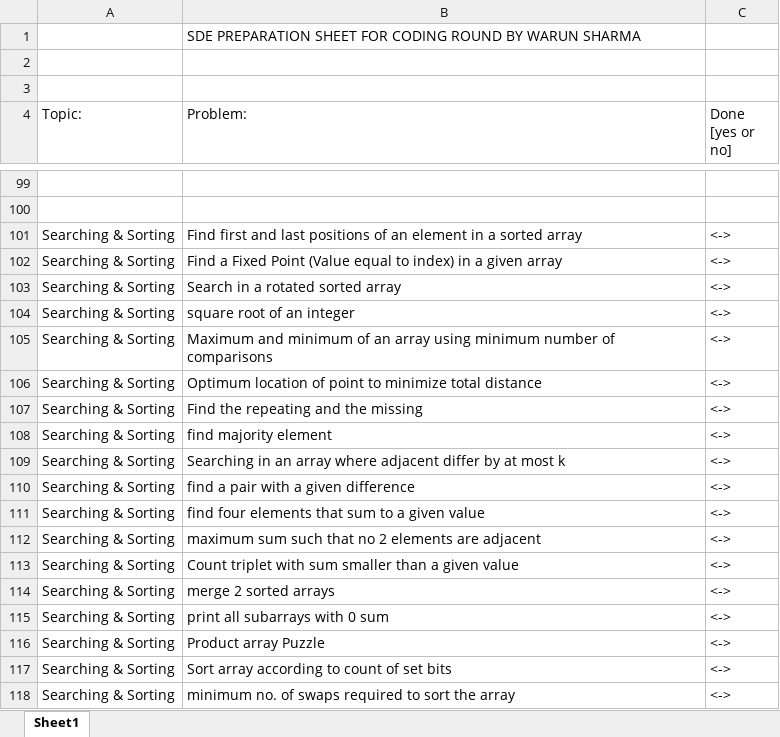
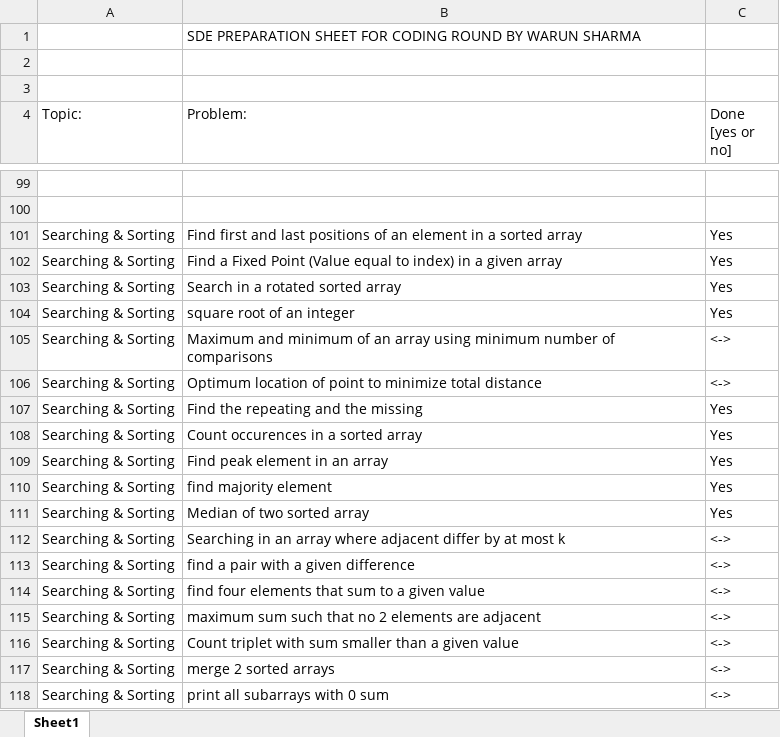
Before and after one commit to WarunSharma/Interview-preparation-2021-2022-, an Excel workbook: SDE PREPARATION SHEET FOR CODING ROUND.xlsx, sheet Sheet1, drawn as a sheet; only a part is shown, gaps mark what is left out; the shorter side is filled out with more unchanged rows; values as stored, in another font and other column widths than the file's, no cell formats; addresses are those after the commit; the diff names each change by its address in the sheet, - before the commit and + after, or states it on an @@ line.

Commit message:
Added/Modified problem status in Excel sheet

```diff
--- a/SDE PREPARATION SHEET FOR CODING ROUND.xlsx (sheet Sheet1)
+++ b/SDE PREPARATION SHEET FOR CODING ROUND.xlsx (sheet Sheet1)
-C101:C104 (Done [yes or no]): <->
+C101:C104 (Done [yes or no]): Yes
-C107 (Done [yes or no]): <->
+C107 (Done [yes or no]): Yes
+row 108: Searching & Sorting | Count occurences in a sorted array | Yes
+row 109: Searching & Sorting | Find peak element in an array | Yes
-C110 (Done [yes or no]): <->
+C110 (Done [yes or no]): Yes
+row 111: Searching & Sorting | Median of two sorted array | Yes
```
Also changed, not shown: cell formats.
